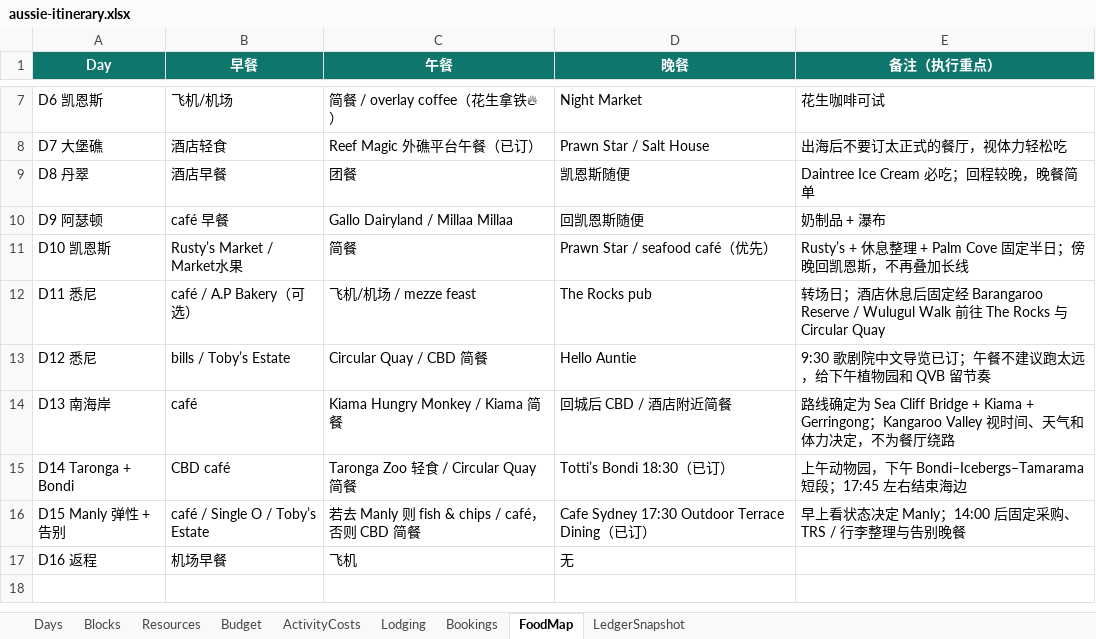
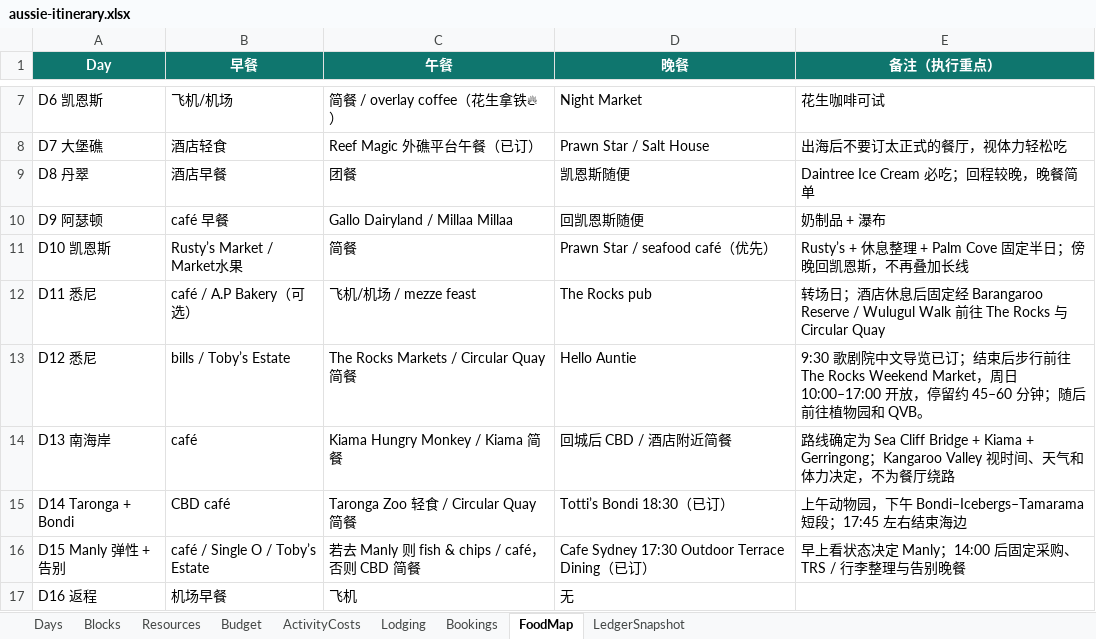
Before and after one commit to s413286943-cmyk/Aussie-Split, an Excel workbook: content/aussie-itinerary.xlsx, sheet FoodMap, drawn as a sheet; only a part is shown, gaps mark what is left out; values as stored, in another font and other column widths than the file's, no borders; the diff names each change by its address in the sheet, - before the commit and + after, or states it on an @@ line.

Commit message:
feat: add D12 Rocks weekend market

```diff
--- a/content/aussie-itinerary.xlsx (sheet FoodMap)
+++ b/content/aussie-itinerary.xlsx (sheet FoodMap)
-C13 (午餐): Circular Quay / CBD 简餐
+C13 (午餐): The Rocks Markets / Circular Quay 简餐
-E13 (备注（执行重点）): …览已订；午餐不建议跑太远，给下午植物园和 QVB 留节奏
+E13 (备注（执行重点）): …览已订；结束后步行前往 The Rocks Weekend Market，周日 10:00–17:00 开放，停留约 45–60 分钟；随后前往植物园和 QVB。
```
Also changed, not shown: sheet Blocks, sheet Resources, sheet Days, 2 other files.
